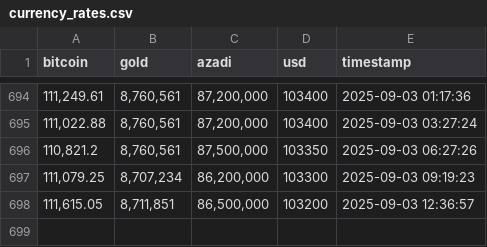
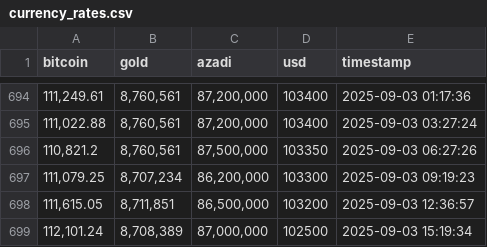
Before and after one commit to hameddavodi/currency-rates-scraper, a CSV file: logs/currency_rates.csv, drawn as a sheet; only a part is shown, gaps mark what is left out.

```diff
--- a/logs/currency_rates.csv
+++ b/logs/currency_rates.csv
@@ -698 +698,2 @@ bitcoin,gold,azadi,usd,timestamp
 "111,615.05","8,711,851","86,500,000",103200,2025-09-03 12:36:57
+"112,101.24","8,708,389","87,000,000",102500,2025-09-03 15:19:34
```
